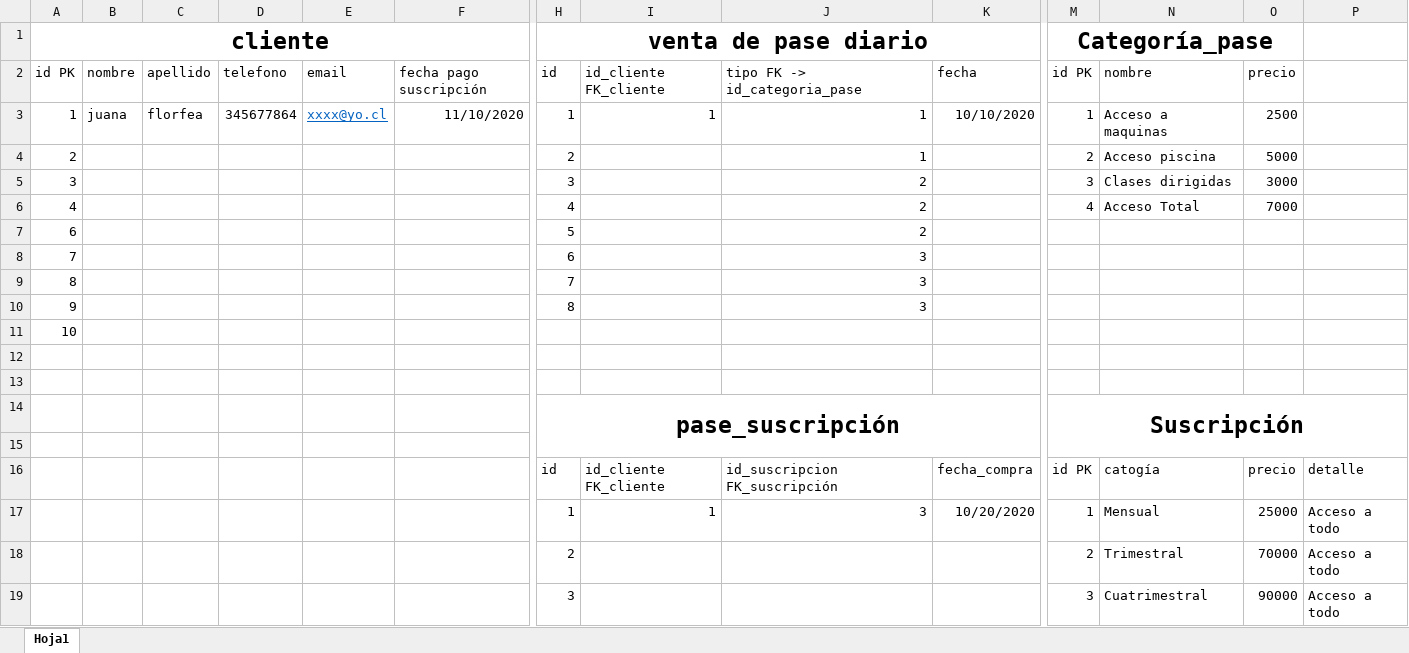
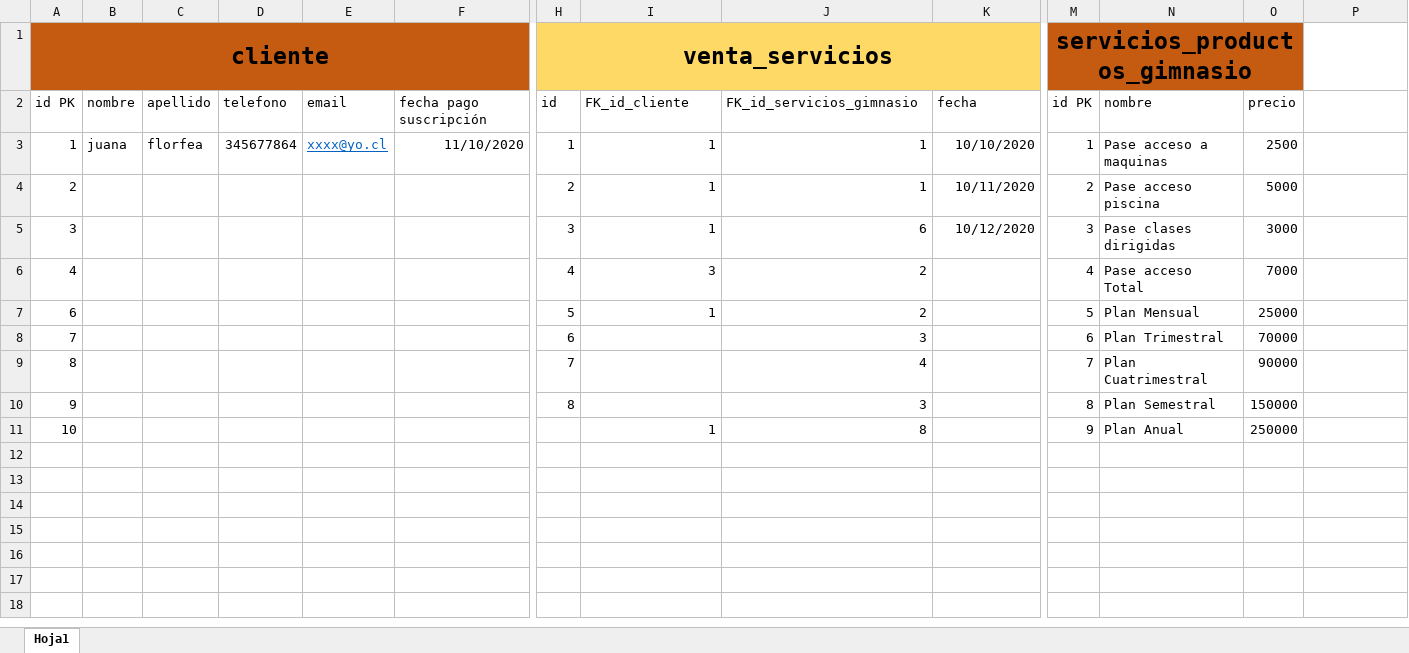
Before and after one commit to Joaoguzman/ejercicio_bbdd, an Excel workbook: esquema-excel/maqueta llenado de tablas.xlsx, sheet Hoja1, drawn as a sheet; only a part is shown, gaps mark what is left out; values as stored, in another font and other column widths than the file's, no borders; charts and pictures not drawn; removed rows and columns are numbered as before the commit, all else as after; rows hold the shown columns only; the diff covers the shown part only; the diff names each change by its address in the sheet, - before the commit and + after, or states it on an @@ line.

Commit message:
espema excel 1.1

```diff
--- a/esquema-excel/maqueta llenado de tablas.xlsx (sheet Hoja1)
+++ b/esquema-excel/maqueta llenado de tablas.xlsx (sheet Hoja1)
-A1:F1 fill: none
+A1:F1 fill: #C55A11
-H1: venta de pase diario
+H1: venta_servicios
-H1:K1 fill: none
+H1:K1 fill: #FFD966
-M1: Categoría_pase
+M1: servicios_productos_gimnasio
-M1:O1 fill: none
+M1:O1 fill: #C55A11
-I2: id_cliente FK_cliente
+I2: FK_id_cliente
-J2: tipo FK -> id_categoria_pase
+J2: FK_id_servicios_gimnasio
-N3: Acceso a maquinas
+N3: Pase acceso a maquinas
-I4:I5: (empty)
+I4:I5: 1
-K4: (empty)
+K4: 10/11/2020
-N4: Acceso piscina
+N4: Pase acceso piscina
-J5: 2
+J5: 6
-K5: (empty)
+K5: 10/12/2020
-N5: Clases dirigidas
+N5: Pase clases dirigidas
-I6: (empty)
+I6: 3
-N6: Acceso Total
+N6: Pase acceso Total
-I7: (empty)
+I7: 1
-M7 (servicios_productos_gimnasio): (empty)
+M7 (servicios_productos_gimnasio): 5
-N7: (empty)
+N7: Plan Mensual
-O7: (empty)
+O7: 25000
-M8 (servicios_productos_gimnasio): (empty)
+M8 (servicios_productos_gimnasio): 6
-N8: (empty)
+N8: Plan Trimestral
-O8: (empty)
+O8: 70000
-J9: 3
+J9: 4
-M9 (servicios_productos_gimnasio): (empty)
+M9 (servicios_productos_gimnasio): 7
-N9: (empty)
+N9: Plan Cuatrimestral
-O9: (empty)
+O9: 90000
-M10 (servicios_productos_gimnasio): (empty)
+M10 (servicios_productos_gimnasio): 8
-N10: (empty)
+N10: Plan Semestral
-O10: (empty)
+O10: 150000
-row 11: 10
+row 11: 10 |  |  |  |  |  |  | 1 | 8 |  | 9 | Plan Anual | 250000
-row 14:  |  |  |  |  |  | pase_suscripción |  |  |  | Suscripción
-row 15:  |  |  |  |  |  | id | id_cliente FK_cliente | id_suscripcion FK_suscripción | fecha_compra | id PK | catogía | precio | detalle
+row 15: (empty)
-row 16:  |  |  |  |  |  | 1 | 1 | 3 | 10/20/2020 | 1 | Mensual | 25000 | Acceso a todo
+row 16: (empty)
-row 17:  |  |  |  |  |  | 2 |  |  |  | 2 | Trimestral | 70000 | Acceso a todo
+row 17: (empty)
-row 18:  |  |  |  |  |  | 3 |  |  |  | 3 | Cuatrimestral | 90000 | Acceso a todo
+row 18: (empty)
```
Also changed, not shown: 4 added rows, 3 removed rows, 26 edited cells, cell formats and merged cells elsewhere in this sheet, charts or pictures.
